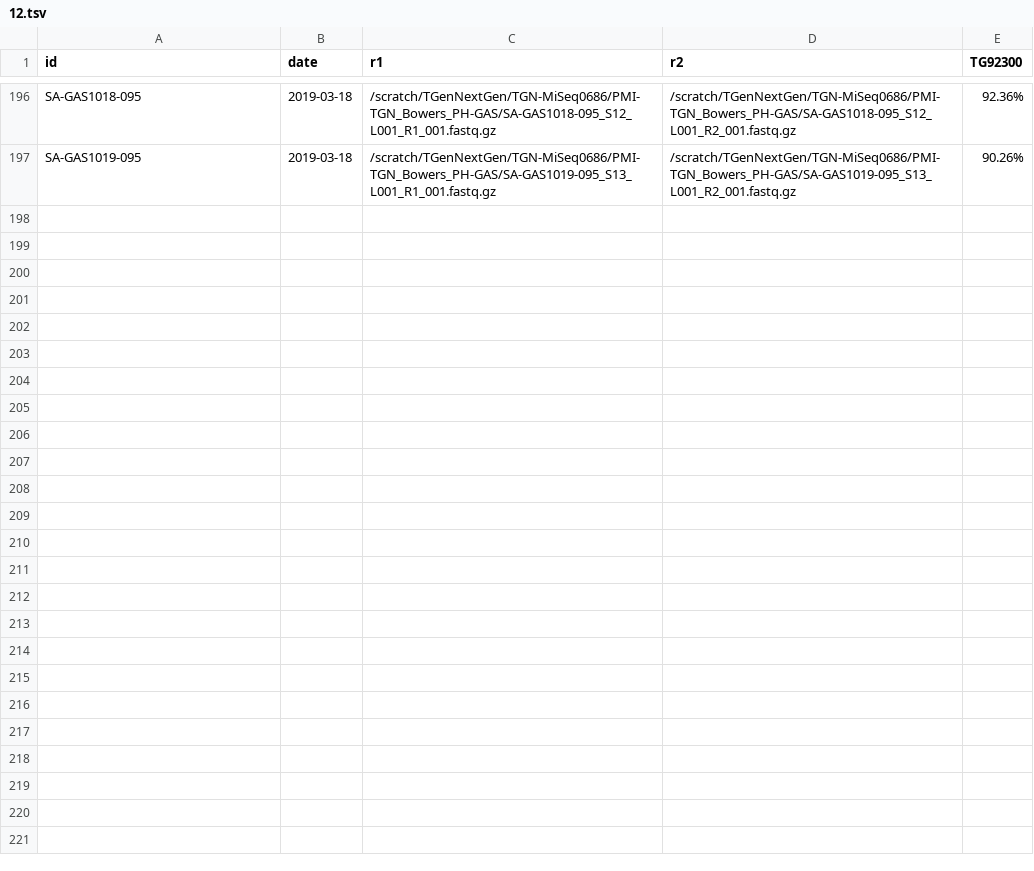
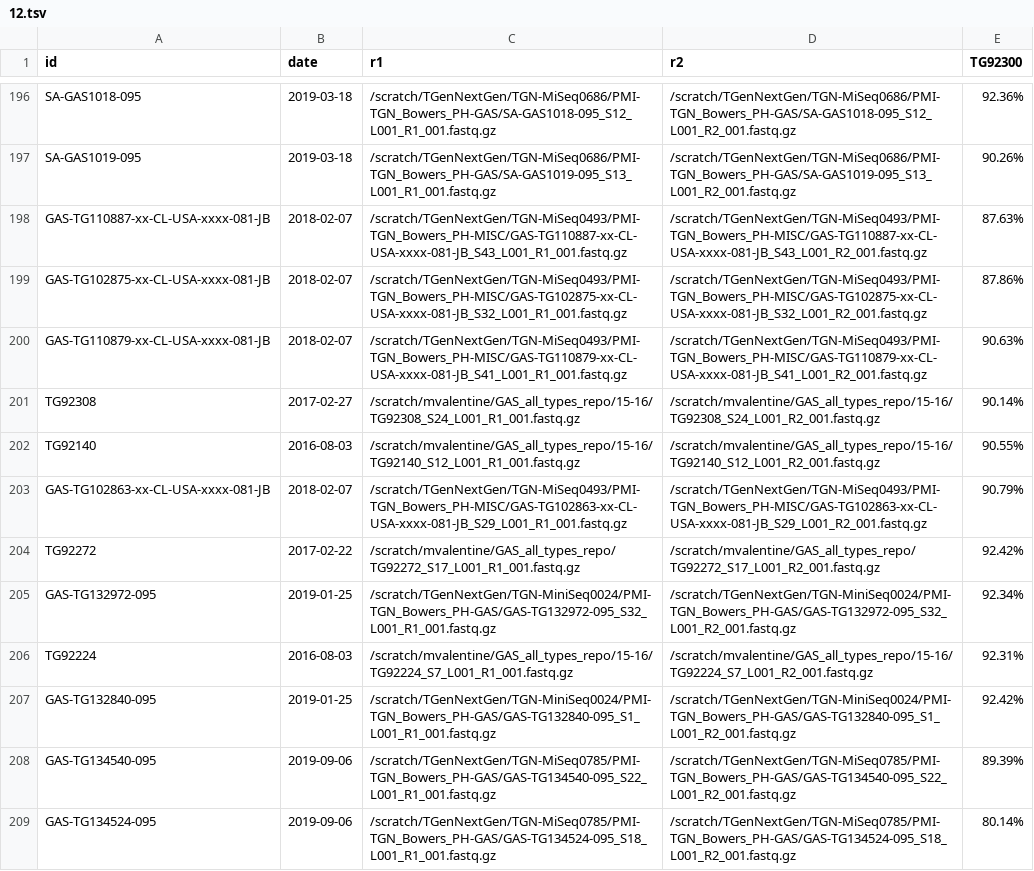
Before and after one commit to caf285/Epitools, a TSV file: tsv/12.tsv, drawn as a sheet; only a part is shown, gaps mark what is left out; the diff covers the shown part only.

Commit message:
new tree date format

```diff
--- a/tsv/12.tsv
+++ b/tsv/12.tsv
@@ -197 +197,13 @@ SA-GAS1018-095	2019-03-18	/scratch/TGenNextGen/TGN-MiSeq0686/PMI-TGN_Bowers_PH-G
 SA-GAS1019-095	2019-03-18	/scratch/TGenNextGen/TGN-MiSeq0686/PMI-TGN_Bowers_PH-GAS/SA-GAS1019-095_S13_L001_R1_001.fastq.gz	/scratch/TGenNextGen/TGN-MiSeq0686/PMI-TGN_Bowers_PH-GAS/SA-GAS1019-095_S13_L001_R2_001.fastq.gz	90.26%
+GAS-TG110887-xx-CL-USA-xxxx-081-JB	2018-02-07	/scratch/TGenNextGen/TGN-MiSeq0493/PMI-TGN_Bowers_PH-MISC/GAS-TG110887-xx-CL-USA-xxxx-081-JB_S43_L001_R1_001.fastq.gz	/scratch/TGenNextGen/TGN-MiSeq0493/PMI-TGN_Bowers_PH-MISC/GAS-TG110887-xx-CL-USA-xxxx-081-JB_S43_L001_R2_001.fastq.gz	87.63%
+GAS-TG102875-xx-CL-USA-xxxx-081-JB	2018-02-07	/scratch/TGenNextGen/TGN-MiSeq0493/PMI-TGN_Bowers_PH-MISC/GAS-TG102875-xx-CL-USA-xxxx-081-JB_S32_L001_R1_001.fastq.gz	/scratch/TGenNextGen/TGN-MiSeq0493/PMI-TGN_Bowers_PH-MISC/GAS-TG102875-xx-CL-USA-xxxx-081-JB_S32_L001_R2_001.fastq.gz	87.86%
+GAS-TG110879-xx-CL-USA-xxxx-081-JB	2018-02-07	/scratch/TGenNextGen/TGN-MiSeq0493/PMI-TGN_Bowers_PH-MISC/GAS-TG110879-xx-CL-USA-xxxx-081-JB_S41_L001_R1_001.fastq.gz	/scratch/TGenNextGen/TGN-MiSeq0493/PMI-TGN_Bowers_PH-MISC/GAS-TG110879-xx-CL-USA-xxxx-081-JB_S41_L001_R2_001.fastq.gz	90.63%
+TG92308	2017-02-27	/scratch/mvalentine/GAS_all_types_repo/15-16/TG92308_S24_L001_R1_001.fastq.gz	/scratch/mvalentine/GAS_all_types_repo/15-16/TG92308_S24_L001_R2_001.fastq.gz	90.14%
+TG92140	2016-08-03	/scratch/mvalentine/GAS_all_types_repo/15-16/TG92140_S12_L001_R1_001.fastq.gz	/scratch/mvalentine/GAS_all_types_repo/15-16/TG92140_S12_L001_R2_001.fastq.gz	90.55%
+GAS-TG102863-xx-CL-USA-xxxx-081-JB	2018-02-07	/scratch/TGenNextGen/TGN-MiSeq0493/PMI-TGN_Bowers_PH-MISC/GAS-TG102863-xx-CL-USA-xxxx-081-JB_S29_L001_R1_001.fastq.gz	/scratch/TGenNextGen/TGN-MiSeq0493/PMI-TGN_Bowers_PH-MISC/GAS-TG102863-xx-CL-USA-xxxx-081-JB_S29_L001_R2_001.fastq.gz	90.79%
+TG92272	2017-02-22	/scratch/mvalentine/GAS_all_types_repo/TG92272_S17_L001_R1_001.fastq.gz	/scratch/mvalentine/GAS_all_types_repo/TG92272_S17_L001_R2_001.fastq.gz	92.42%
+GAS-TG132972-095	2019-01-25	/scratch/TGenNextGen/TGN-MiniSeq0024/PMI-TGN_Bowers_PH-GAS/GAS-TG132972-095_S32_L001_R1_001.fastq.gz	/scratch/TGenNextGen/TGN-MiniSeq0024/PMI-TGN_Bowers_PH-GAS/GAS-TG132972-095_S32_L001_R2_001.fastq.gz	92.34%
+TG92224	2016-08-03	/scratch/mvalentine/GAS_all_types_repo/15-16/TG92224_S7_L001_R1_001.fastq.gz	/scratch/mvalentine/GAS_all_types_repo/15-16/TG92224_S7_L001_R2_001.fastq.gz	92.31%
+GAS-TG132840-095	2019-01-25	/scratch/TGenNextGen/TGN-MiniSeq0024/PMI-TGN_Bowers_PH-GAS/GAS-TG132840-095_S1_L001_R1_001.fastq.gz	/scratch/TGenNextGen/TGN-MiniSeq0024/PMI-TGN_Bowers_PH-GAS/GAS-TG132840-095_S1_L001_R2_001.fastq.gz	92.42%
+GAS-TG134540-095	2019-09-06	/scratch/TGenNextGen/TGN-MiSeq0785/PMI-TGN_Bowers_PH-GAS/GAS-TG134540-095_S22_L001_R1_001.fastq.gz	/scratch/TGenNextGen/TGN-MiSeq0785/PMI-TGN_Bowers_PH-GAS/GAS-TG134540-095_S22_L001_R2_001.fastq.gz	89.39%
+GAS-TG134524-095	2019-09-06	/scratch/TGenNextGen/TGN-MiSeq0785/PMI-TGN_Bowers_PH-GAS/GAS-TG134524-095_S18_L001_R1_001.fastq.gz	/scratch/TGenNextGen/TGN-MiSeq0785/PMI-TGN_Bowers_PH-GAS/GAS-TG134524-095_S18_L001_R2_001.fastq.gz	80.14%
```
Also changed, not shown: 12 added rows elsewhere in this file, tsv/1200.tsv, tsv/3.tsv, 9 other files.
